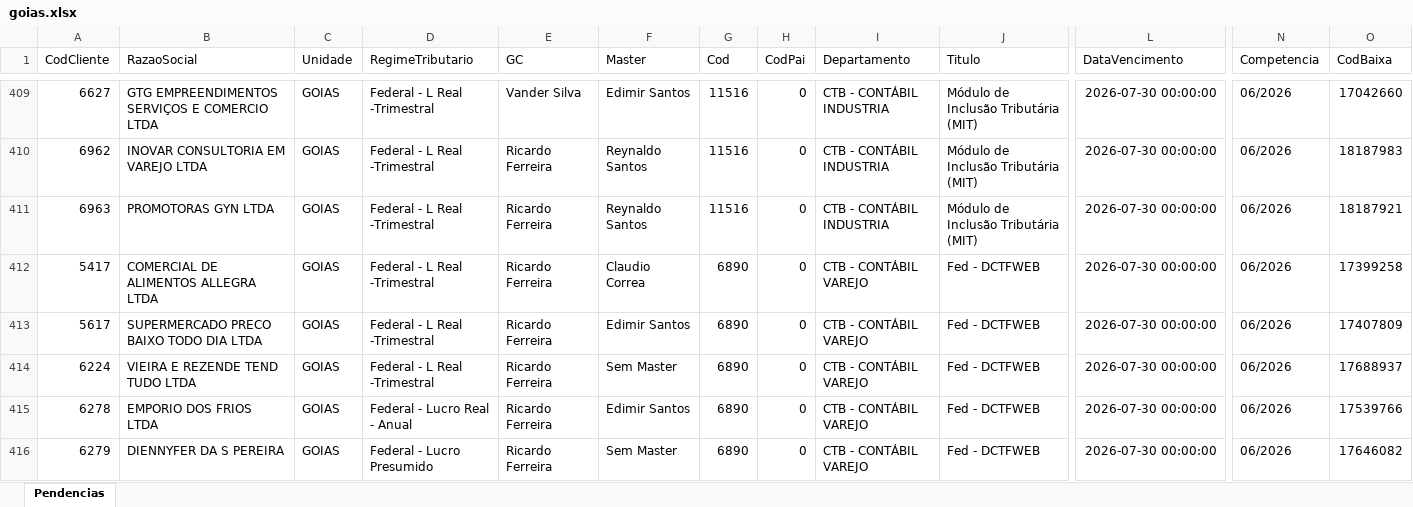
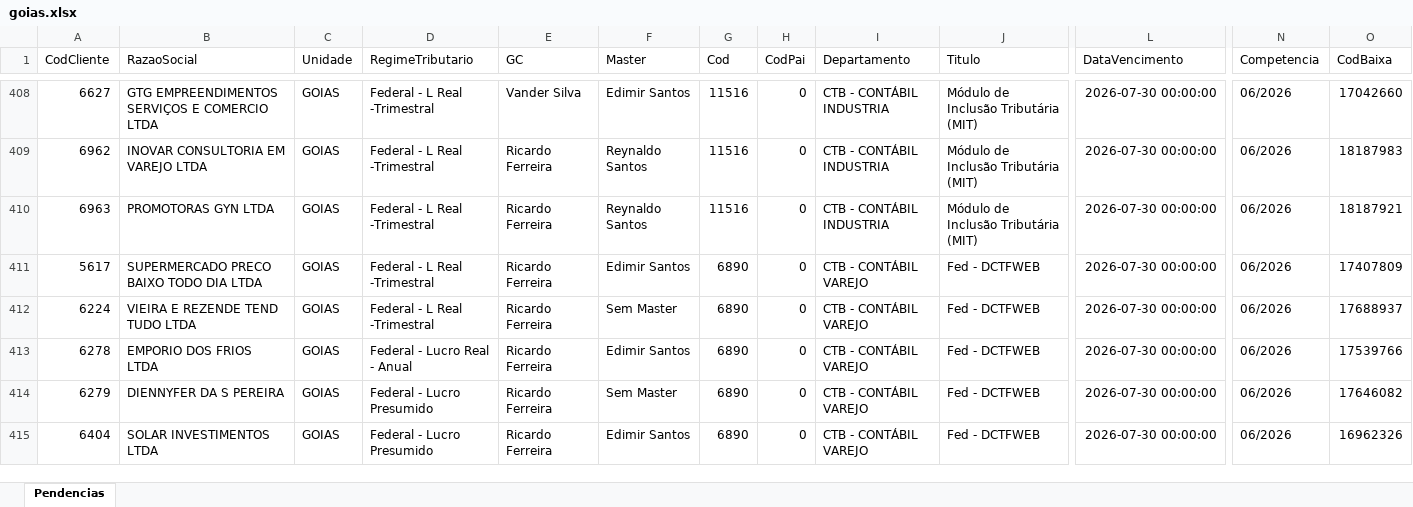
Before and after one commit to willianemanoel/Portal-das-tarefas-teste-, an Excel workbook: dados/base/goias.xlsx, sheet Pendencias, drawn as a sheet; only a part is shown, gaps mark what is left out; the shorter side is filled out with more unchanged rows; values as stored, in another font and other column widths than the file's, no borders; removed rows and columns are numbered as before the commit, all else as after; rows hold the shown columns only; the diff covers the shown part only; the diff names each change by its address in the sheet, - before the commit and + after, or states it on an @@ line.

```diff
--- a/dados/base/goias.xlsx (sheet Pendencias)
+++ b/dados/base/goias.xlsx (sheet Pendencias)
-row 412: 5417 | COMERCIAL DE ALIMENTOS ALLEGRA LTDA | GOIAS | Federal - L Real -Trimestral | Ricardo Ferreira | Claudio Correa | 6890 | 0 | CTB - CONTÁBIL VAREJO | Fed - DCTFWEB | 2026-07-30 00:00:00 | 06/2026 | 17399258
```
Also changed, not shown: 6 added rows, 5 removed rows and 2 edited cells elsewhere in this sheet, dados/base/santos.xlsx, 1 other file.
